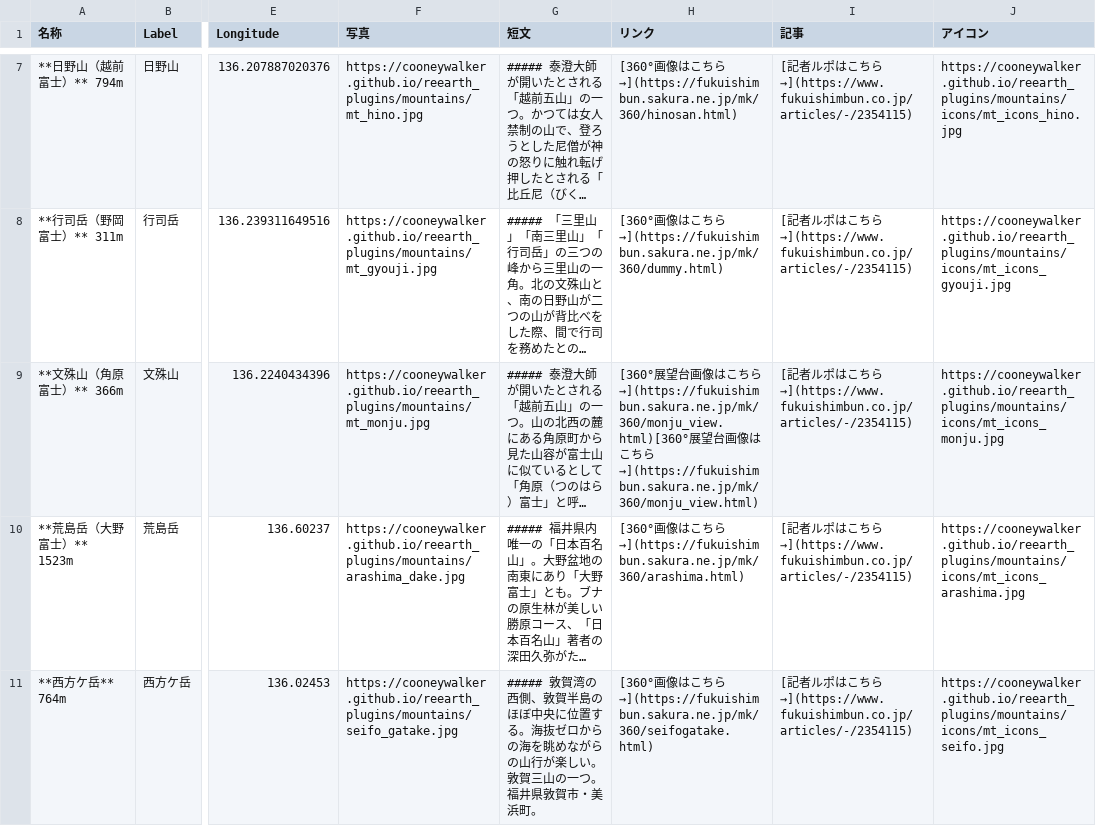
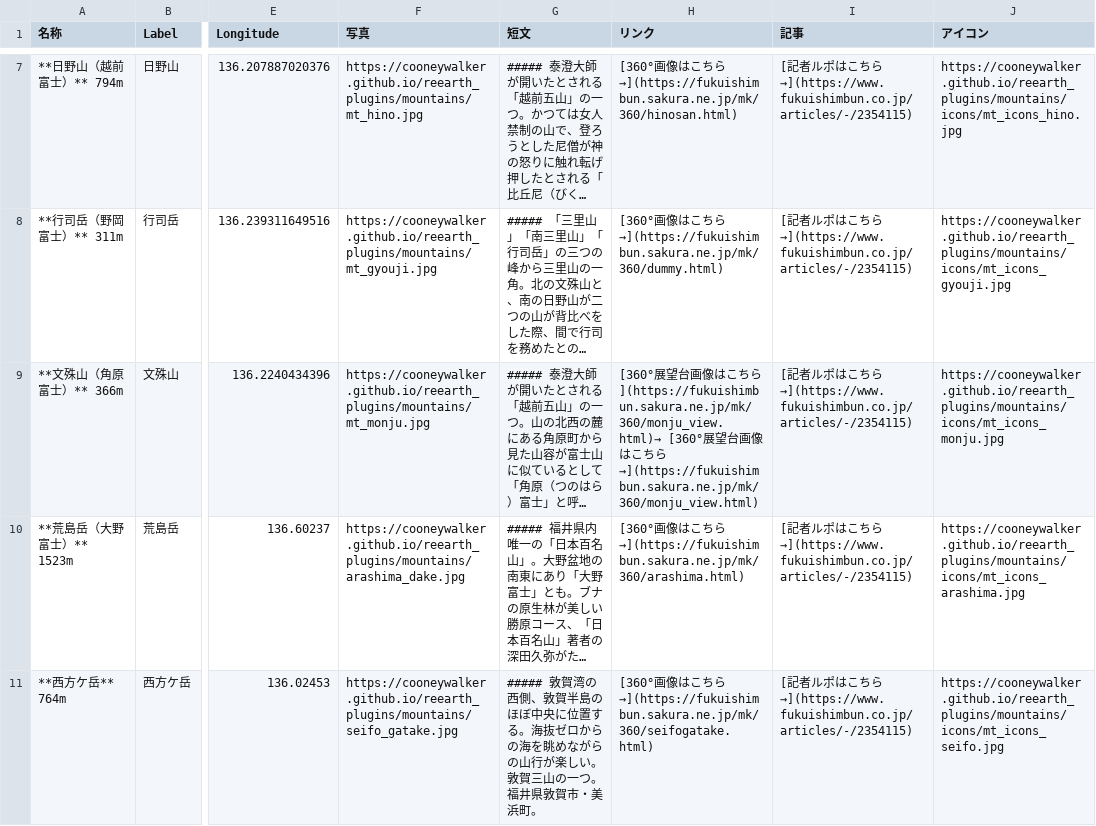
Before and after one commit to cooneywalker/reearth_plugins, a CSV file: mountains/mountains0709.csv, drawn as a sheet; only a part is shown, gaps mark what is left out; long unchanged cells end in …; the diff names each change by its address in the sheet, - before the commit and + after, or states it on an @@ line.

Commit message:
Update mountains0709.csv

```diff
--- a/mountains/mountains0709.csv
+++ b/mountains/mountains0709.csv
-H9 (リンク): …ちら→](https://fukuishimbun.sakura.ne.jp/mk/360/monju_view.html)[360°展望…
+H9 (リンク): …ちら](https://fukuishimbun.sakura.ne.jp/mk/360/monju_view.html)→ [360°展望…
```
